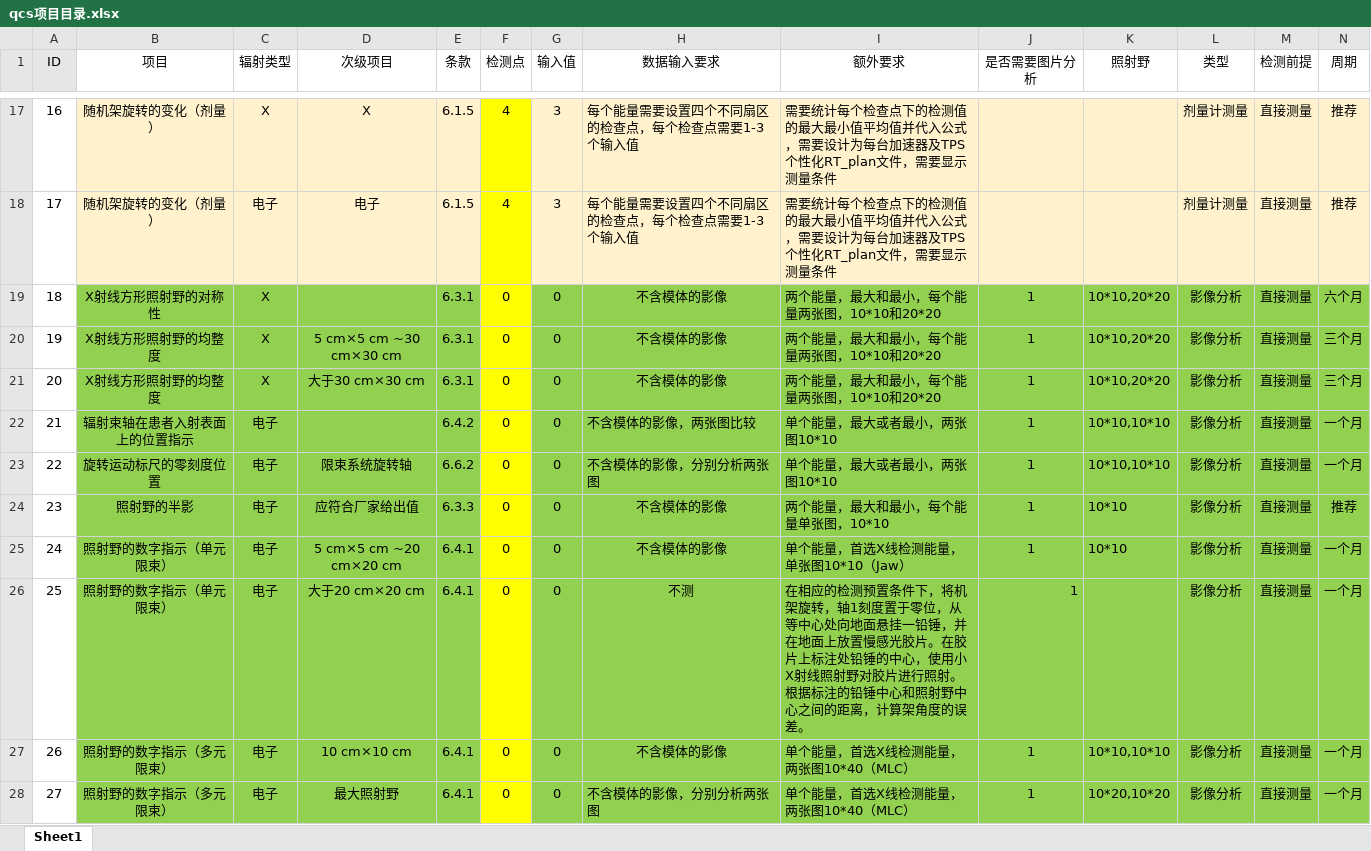
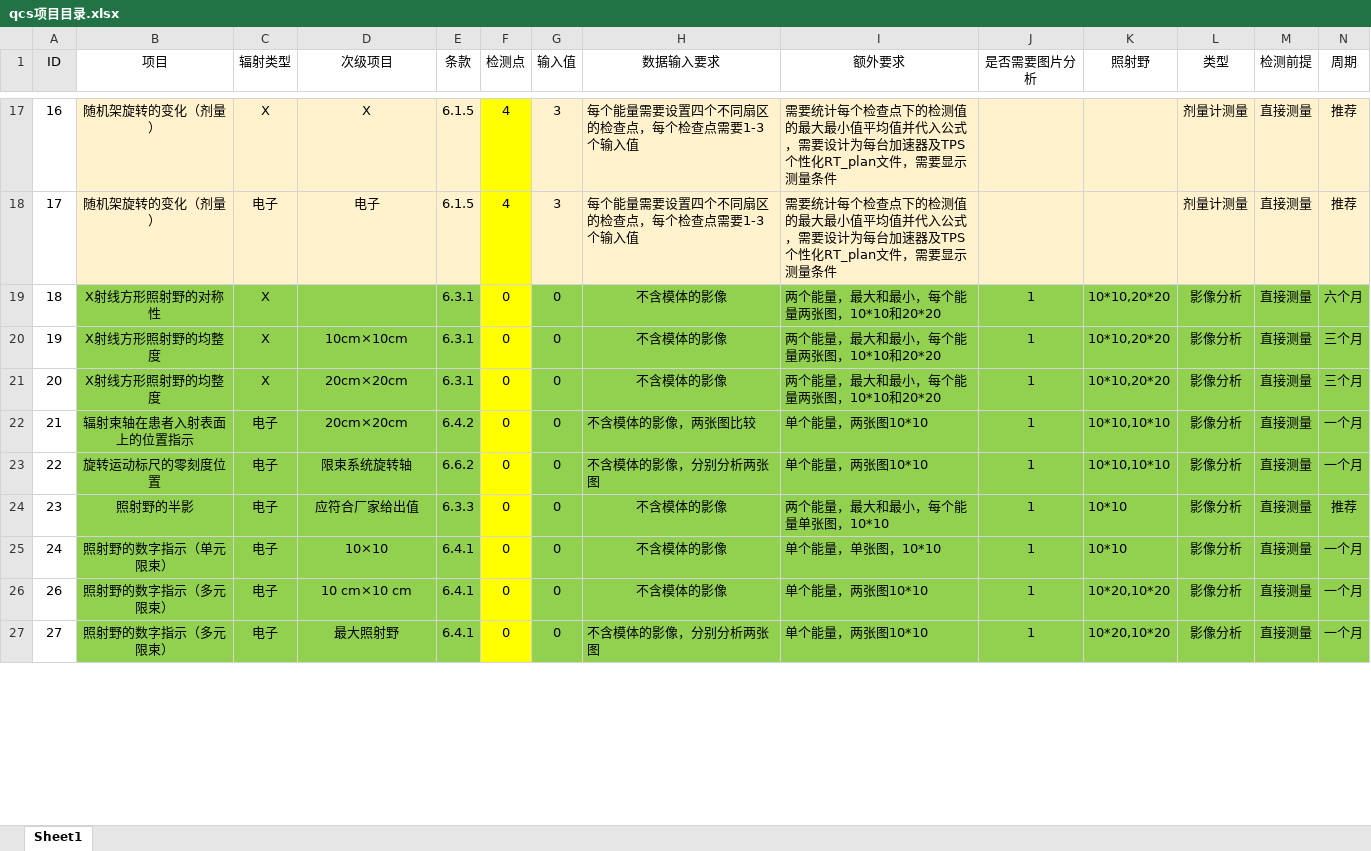
Before and after one commit to lushuhua/QCS, an Excel workbook: src/extraResources/qcs项目目录.xlsx, sheet Sheet1, drawn as a sheet; only a part is shown, gaps mark what is left out; values as stored, in another font and other column widths than the file's, no borders; removed rows and columns are numbered as before the commit, all else as after; rows hold the shown columns only; the diff covers the shown part only; the diff names each change by its address in the sheet, - before the commit and + after, or states it on an @@ line.

```diff
--- a/src/extraResources/qcs项目目录.xlsx (sheet Sheet1)
+++ b/src/extraResources/qcs项目目录.xlsx (sheet Sheet1)
-D20 (次级项目): 5 cm×5 cm ~30 cm×30 cm
+D20 (次级项目): 10cm×10cm
-D21 (次级项目): 大于30 cm×30 cm
+D21 (次级项目): 20cm×20cm
-D22 (次级项目): (empty)
+D22 (次级项目): 20cm×20cm
-I22:I23 (额外要求): 单个能量，最大或者最小，两张图10*10
+I22:I23 (额外要求): 单个能量，两张图10*10
-D25 (次级项目): 5 cm×5 cm ~20 cm×20 cm
+D25 (次级项目): 10×10
-I25 (额外要求): 单个能量，首选X线检测能量，单张图10*10（Jaw）
+I25 (额外要求): 单个能量，单张图，10*10
-row 26: 25 | 照射野的数字指示（单元限束） | 电子 | 大于20 cm×20 cm | 6.4.1 | 0 | 0 | 不测 | 在相应的检测预置条件下，将机架旋转，轴1刻度置于零位，从等中心处向地面悬挂一铅锤，并在地面上放置慢感光胶片。在胶片上标注处铅锤的中心，使用小X射线照射野对胶片进行照射。根据标注的铅锤中心和照射野中心之间的距离，计算架角度的误差。 | 1 |  | 影像分析 | 直接测量 | 一个月
-I26:I27 (额外要求): 单个能量，首选X线检测能量，两张图10*40（MLC）
+I26:I27 (额外要求): 单个能量，两张图10*10
-K26 (照射野): 10*10,10*10
+K26 (照射野): 10*20,10*20
```
Also changed, not shown: 17 edited cells elsewhere in this sheet, 3 other files.
